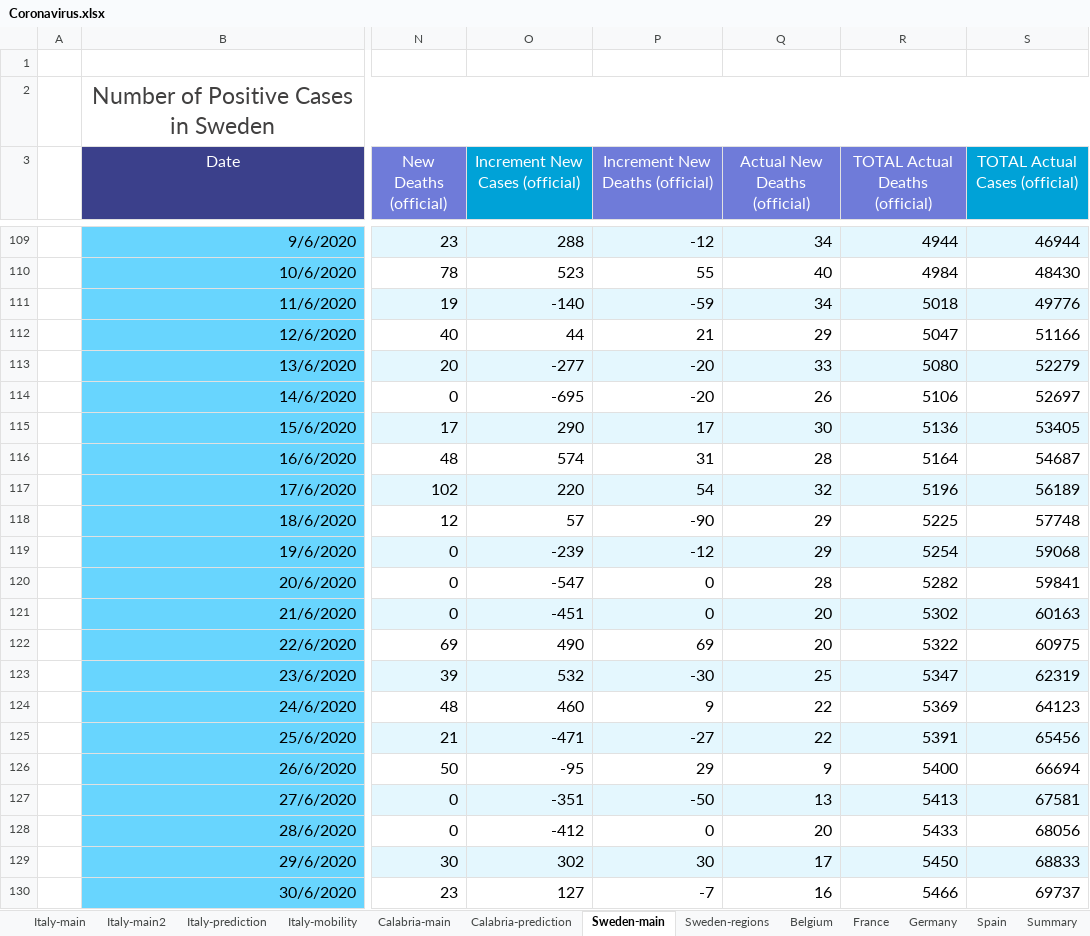
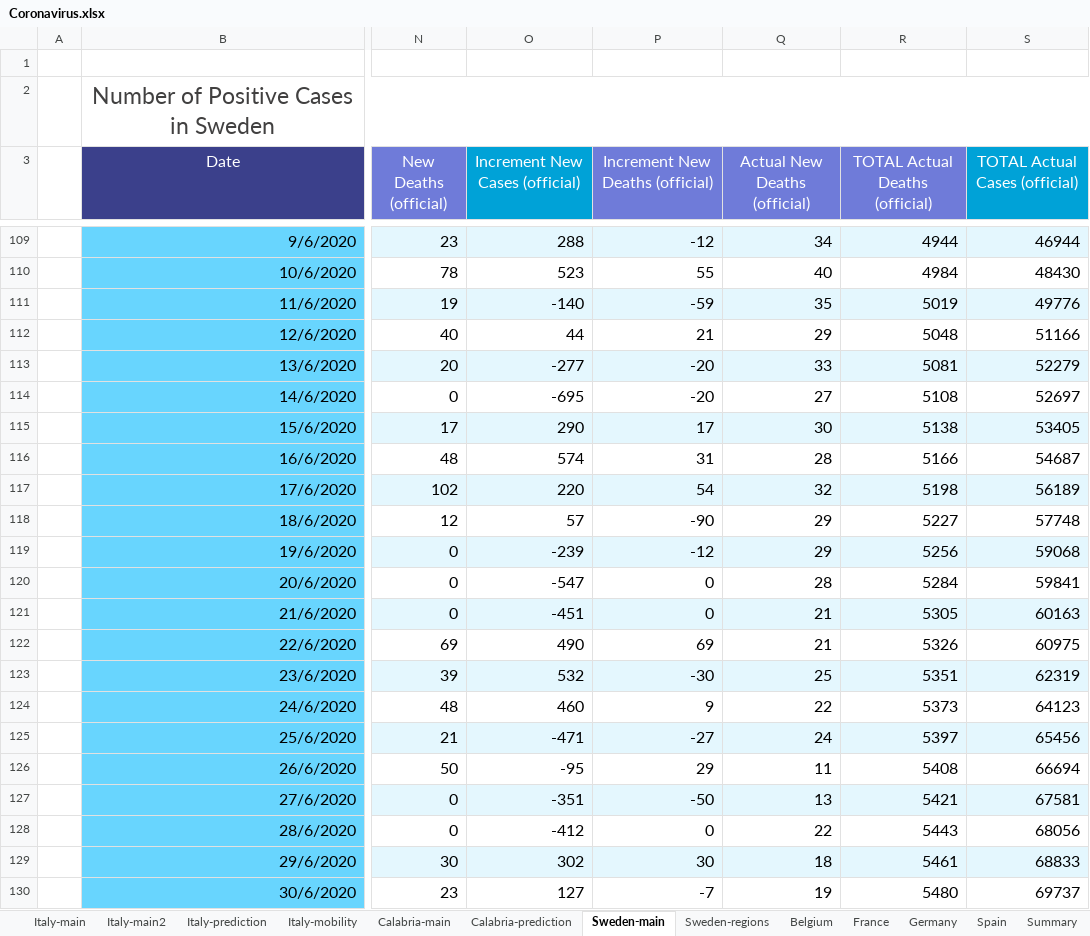
Before and after one commit to angelodm/covid-19_general_statistics, an Excel workbook: Coronavirus.xlsx, sheet Sweden-main, drawn as a sheet; only a part is shown, gaps mark what is left out; values as stored, in another font and other column widths than the file's, no borders; charts and pictures not drawn; the diff covers the shown part only; the diff names each change by its address in the sheet, - before the commit and + after, or states it on an @@ line.

```diff
--- a/Coronavirus.xlsx (sheet Sweden-main)
+++ b/Coronavirus.xlsx (sheet Sweden-main)
-Q111 (Actual New Deaths (official)): 34
+Q111 (Actual New Deaths (official)): 35
-R111 (TOTAL Actual Deaths (official)): 5018
+R111 (TOTAL Actual Deaths (official)): 5019
-R112 (TOTAL Actual Deaths (official)): 5047
+R112 (TOTAL Actual Deaths (official)): 5048
-R113 (TOTAL Actual Deaths (official)): 5080
+R113 (TOTAL Actual Deaths (official)): 5081
-Q114 (Actual New Deaths (official)): 26
+Q114 (Actual New Deaths (official)): 27
-R114 (TOTAL Actual Deaths (official)): 5106
+R114 (TOTAL Actual Deaths (official)): 5108
-R115 (TOTAL Actual Deaths (official)): 5136
+R115 (TOTAL Actual Deaths (official)): 5138
-R116 (TOTAL Actual Deaths (official)): 5164
+R116 (TOTAL Actual Deaths (official)): 5166
-R117 (TOTAL Actual Deaths (official)): 5196
+R117 (TOTAL Actual Deaths (official)): 5198
-R118 (TOTAL Actual Deaths (official)): 5225
+R118 (TOTAL Actual Deaths (official)): 5227
-R119 (TOTAL Actual Deaths (official)): 5254
+R119 (TOTAL Actual Deaths (official)): 5256
-R120 (TOTAL Actual Deaths (official)): 5282
+R120 (TOTAL Actual Deaths (official)): 5284
-Q121:Q122 (Actual New Deaths (official)): 20
+Q121:Q122 (Actual New Deaths (official)): 21
-R121 (TOTAL Actual Deaths (official)): 5302
+R121 (TOTAL Actual Deaths (official)): 5305
-R122 (TOTAL Actual Deaths (official)): 5322
+R122 (TOTAL Actual Deaths (official)): 5326
-R123 (TOTAL Actual Deaths (official)): 5347
+R123 (TOTAL Actual Deaths (official)): 5351
-R124 (TOTAL Actual Deaths (official)): 5369
+R124 (TOTAL Actual Deaths (official)): 5373
-Q125 (Actual New Deaths (official)): 22
+Q125 (Actual New Deaths (official)): 24
-R125 (TOTAL Actual Deaths (official)): 5391
+R125 (TOTAL Actual Deaths (official)): 5397
-Q126 (Actual New Deaths (official)): 9
+Q126 (Actual New Deaths (official)): 11
-R126 (TOTAL Actual Deaths (official)): 5400
+R126 (TOTAL Actual Deaths (official)): 5408
-R127 (TOTAL Actual Deaths (official)): 5413
+R127 (TOTAL Actual Deaths (official)): 5421
-Q128 (Actual New Deaths (official)): 20
+Q128 (Actual New Deaths (official)): 22
-R128 (TOTAL Actual Deaths (official)): 5433
+R128 (TOTAL Actual Deaths (official)): 5443
-Q129 (Actual New Deaths (official)): 17
+Q129 (Actual New Deaths (official)): 18
-R129 (TOTAL Actual Deaths (official)): 5450
+R129 (TOTAL Actual Deaths (official)): 5461
-Q130 (Actual New Deaths (official)): 16
+Q130 (Actual New Deaths (official)): 19
-R130 (TOTAL Actual Deaths (official)): 5466
+R130 (TOTAL Actual Deaths (official)): 5480
```
Also changed, not shown: 8 added rows and 61 edited cells elsewhere in this sheet, sheet Sweden-regions, sheet Italy-mobility, sheet Italy-main2, sheet Calabria-main, sheet Italy-main, sheet Italy-prediction, 6 more sheets, charts or pictures.
